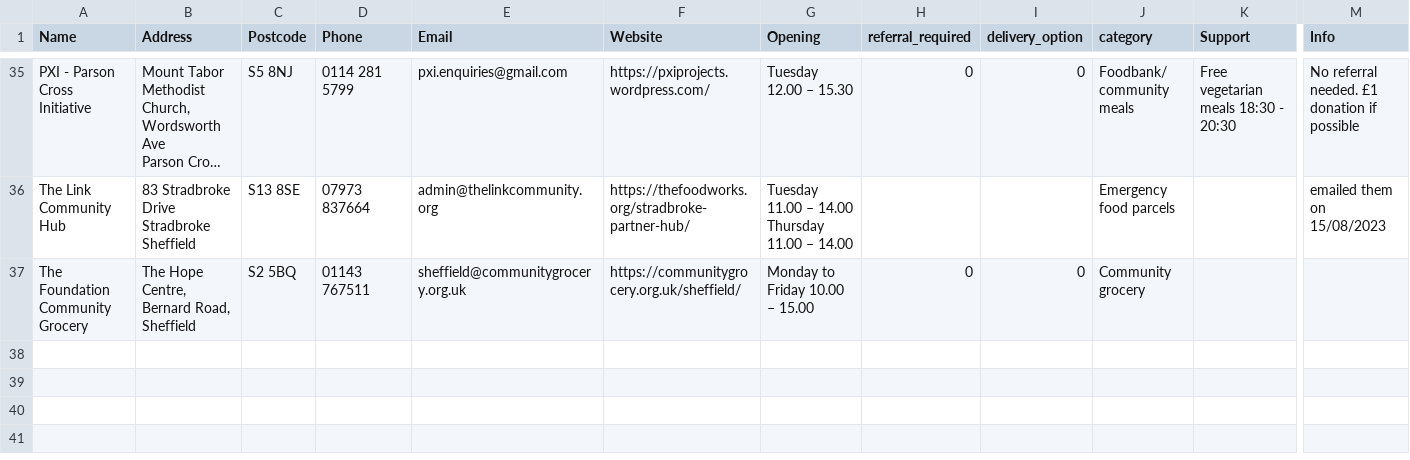
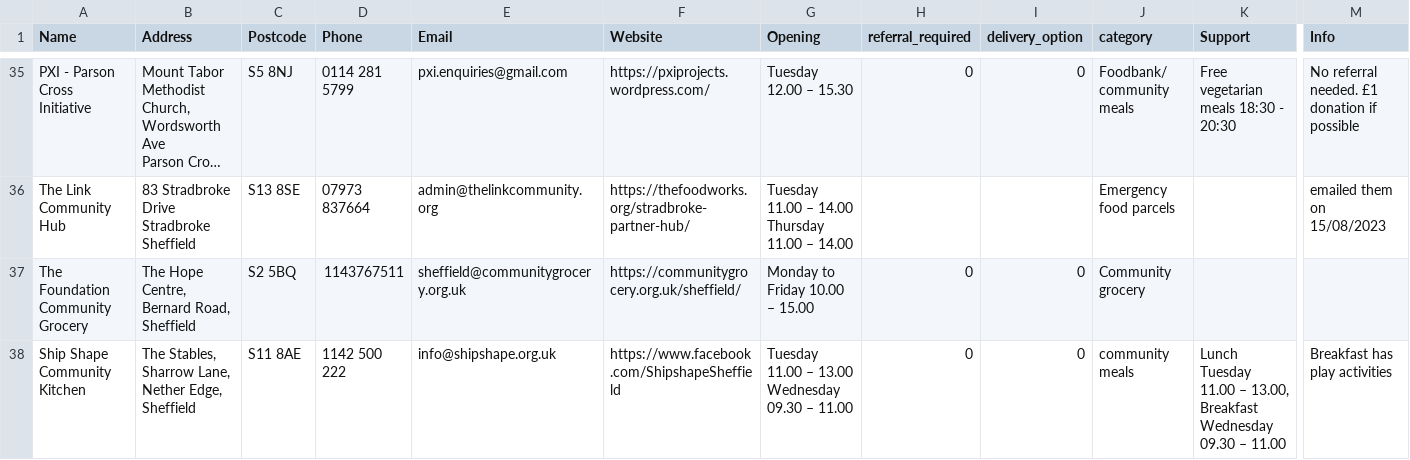
Before and after one commit to MartinChrisWood/foodfinder, a CSV file: data/foodbanks.csv, drawn as a sheet; only a part is shown, gaps mark what is left out; long unchanged cells end in …; rows hold the shown columns only; ↵ is a line break in a cell; the diff names each change by its address in the sheet, - before the commit and + after, or states it on an @@ line.

```diff
--- a/data/foodbanks.csv
+++ b/data/foodbanks.csv
-D37 (Phone): 01143 767511
+D37 (Phone): 1143767511
+row 38: Ship Shape Community Kitchen | The Stables, Sharrow Lane, Nether Edge, Sheffield | S11 8AE | 1142 500 222 | info@shipshape.org.uk | https://www.facebook.com/ShipshapeSheffield | Tuesday 11.00 – 13.00 ↵ Wednesday 09.30 – 11.00 | 0 | 0 | community meals | Lunch Tuesday 11.00 – 13.00, ↵ Breakfast Wednesday 09.30 – 11.00 | Breakfast has play activities
```
Also changed, not shown: data/foodbank_coords.csv.
